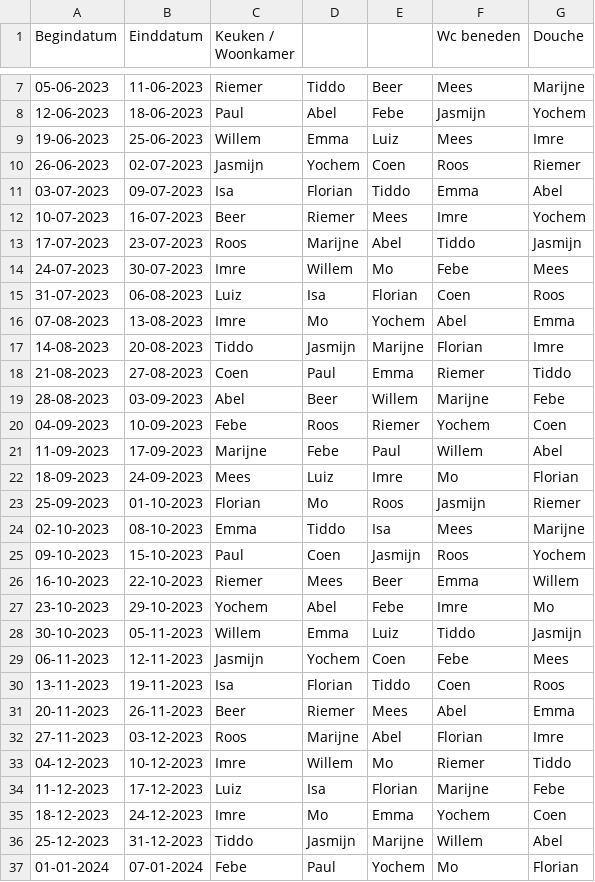
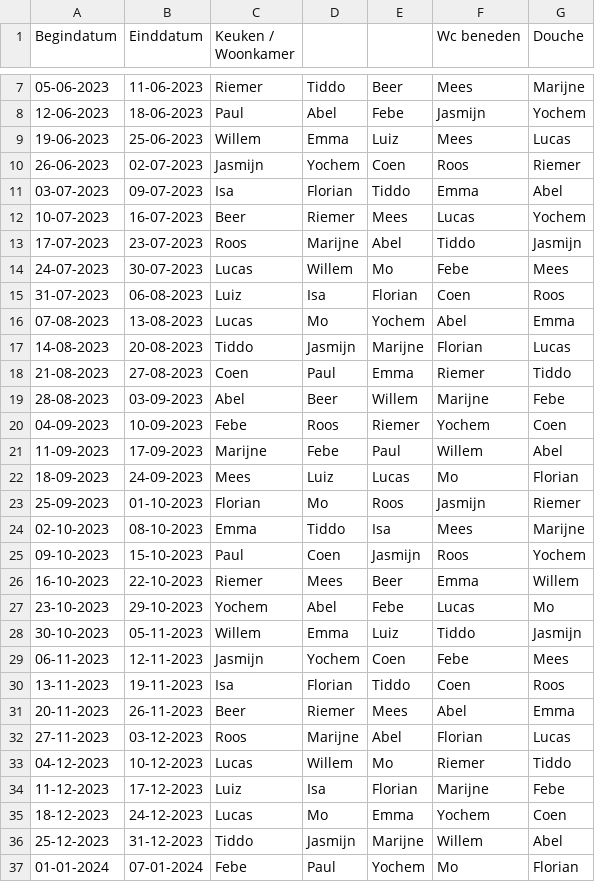
Before and after one commit to yochem/weektaak, a CSV file: data.csv, drawn as a sheet; only a part is shown, gaps mark what is left out; the diff covers the shown part only.

```diff
--- a/data.csv
+++ b/data.csv
@@ -8,11 +8,11 @@ Begindatum,Einddatum,Keuken / Woonkamer,,,Wc beneden,Douche
 12-06-2023,18-06-2023,Paul,Abel,Febe,Jasmijn,Yochem
-19-06-2023,25-06-2023,Willem,Emma,Luiz,Mees,Imre
+19-06-2023,25-06-2023,Willem,Emma,Luiz,Mees,Lucas
 26-06-2023,02-07-2023,Jasmijn,Yochem,Coen,Roos,Riemer
 03-07-2023,09-07-2023,Isa,Florian,Tiddo,Emma,Abel
-10-07-2023,16-07-2023,Beer,Riemer,Mees,Imre,Yochem
+10-07-2023,16-07-2023,Beer,Riemer,Mees,Lucas,Yochem
 17-07-2023,23-07-2023,Roos,Marijne,Abel,Tiddo,Jasmijn
-24-07-2023,30-07-2023,Imre,Willem,Mo,Febe,Mees
+24-07-2023,30-07-2023,Lucas,Willem,Mo,Febe,Mees
 31-07-2023,06-08-2023,Luiz,Isa,Florian,Coen,Roos
-07-08-2023,13-08-2023,Imre,Mo,Yochem,Abel,Emma
-14-08-2023,20-08-2023,Tiddo,Jasmijn,Marijne,Florian,Imre
+07-08-2023,13-08-2023,Lucas,Mo,Yochem,Abel,Emma
+14-08-2023,20-08-2023,Tiddo,Jasmijn,Marijne,Florian,Lucas
 21-08-2023,27-08-2023,Coen,Paul,Emma,Riemer,Tiddo
@@ -21,3 +21,3 @@ Begindatum,Einddatum,Keuken / Woonkamer,,,Wc beneden,Douche
 11-09-2023,17-09-2023,Marijne,Febe,Paul,Willem,Abel
-18-09-2023,24-09-2023,Mees,Luiz,Imre,Mo,Florian
+18-09-2023,24-09-2023,Mees,Luiz,Lucas,Mo,Florian
 25-09-2023,01-10-2023,Florian,Mo,Roos,Jasmijn,Riemer
@@ -26,3 +26,3 @@ Begindatum,Einddatum,Keuken / Woonkamer,,,Wc beneden,Douche
 16-10-2023,22-10-2023,Riemer,Mees,Beer,Emma,Willem
-23-10-2023,29-10-2023,Yochem,Abel,Febe,Imre,Mo
+23-10-2023,29-10-2023,Yochem,Abel,Febe,Lucas,Mo
 30-10-2023,05-11-2023,Willem,Emma,Luiz,Tiddo,Jasmijn
@@ -31,6 +31,6 @@ Begindatum,Einddatum,Keuken / Woonkamer,,,Wc beneden,Douche
 20-11-2023,26-11-2023,Beer,Riemer,Mees,Abel,Emma
-27-11-2023,03-12-2023,Roos,Marijne,Abel,Florian,Imre
-04-12-2023,10-12-2023,Imre,Willem,Mo,Riemer,Tiddo
+27-11-2023,03-12-2023,Roos,Marijne,Abel,Florian,Lucas
+04-12-2023,10-12-2023,Lucas,Willem,Mo,Riemer,Tiddo
 11-12-2023,17-12-2023,Luiz,Isa,Florian,Marijne,Febe
-18-12-2023,24-12-2023,Imre,Mo,Emma,Yochem,Coen
+18-12-2023,24-12-2023,Lucas,Mo,Emma,Yochem,Coen
 25-12-2023,31-12-2023,Tiddo,Jasmijn,Marijne,Willem,Abel
```
Also changed, not shown: 13 edited cells elsewhere in this file, 21 other files.
